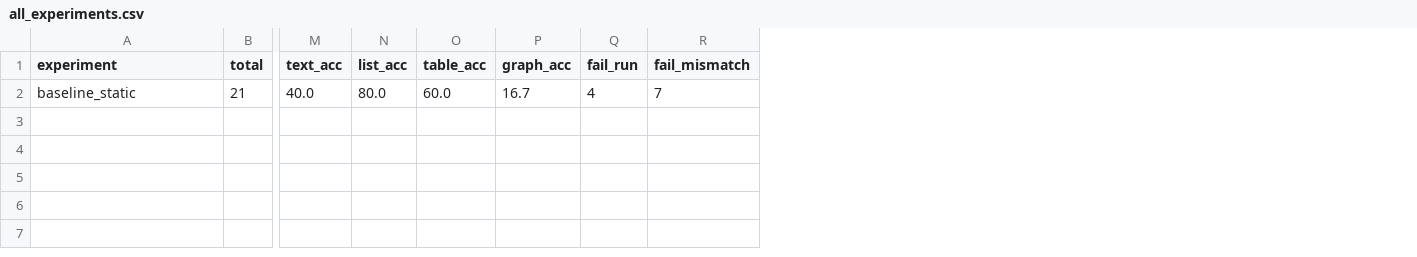
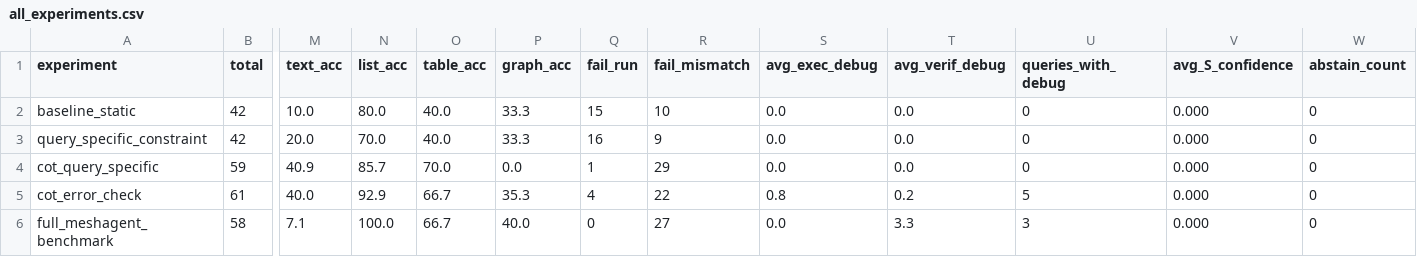
Before and after one commit to Pro1eta/MeshAgent, a CSV file: results/all_experiments.csv, drawn as a sheet; only a part is shown, gaps mark what is left out; removed rows and columns are numbered as before the commit, all else as after; rows hold the shown columns only; the diff names each change by its address in the sheet, - before the commit and + after, or states it on an @@ line.

Commit message:
fix: CSV schema consistency — rebuild on mismatch
analyze_results.py:
- CSV export now reads existing rows, validates header, rewrites on schema change
- Removes duplicate experiment rows (same name) before writing
- No longer pure append — prevents column count drift across runs

Regenerated results/all_experiments.csv with uniform 23 columns.

```diff
--- a/results/all_experiments.csv
+++ b/results/all_experiments.csv
+column S (avg_exec_debug), empty
+column T (avg_verif_debug), empty
+column U (queries_with_debug), empty
+column V (avg_S_confidence), empty
+column W (abstain_count), empty
-row 2: baseline_static | 21 | 40.0 | 80.0 | 60.0 | 16.7 | 4 | 7
+row 2: baseline_static | 42 | 10.0 | 80.0 | 40.0 | 33.3 | 15 | 10 | 0.0 | 0.0 | 0 | 0.000 | 0
+row 3: query_specific_constraint | 42 | 20.0 | 70.0 | 40.0 | 33.3 | 16 | 9 | 0.0 | 0.0 | 0 | 0.000 | 0
+row 4: cot_query_specific | 59 | 40.9 | 85.7 | 70.0 | 0.0 | 1 | 29 | 0.0 | 0.0 | 0 | 0.000 | 0
+row 5: cot_error_check | 61 | 40.0 | 92.9 | 66.7 | 35.3 | 4 | 22 | 0.8 | 0.2 | 5 | 0.000 | 0
+row 6: full_meshagent_benchmark | 58 | 7.1 | 100.0 | 66.7 | 40.0 | 0 | 27 | 0.0 | 3.3 | 3 | 0.000 | 0
```
Also changed, not shown: 1 other file.
